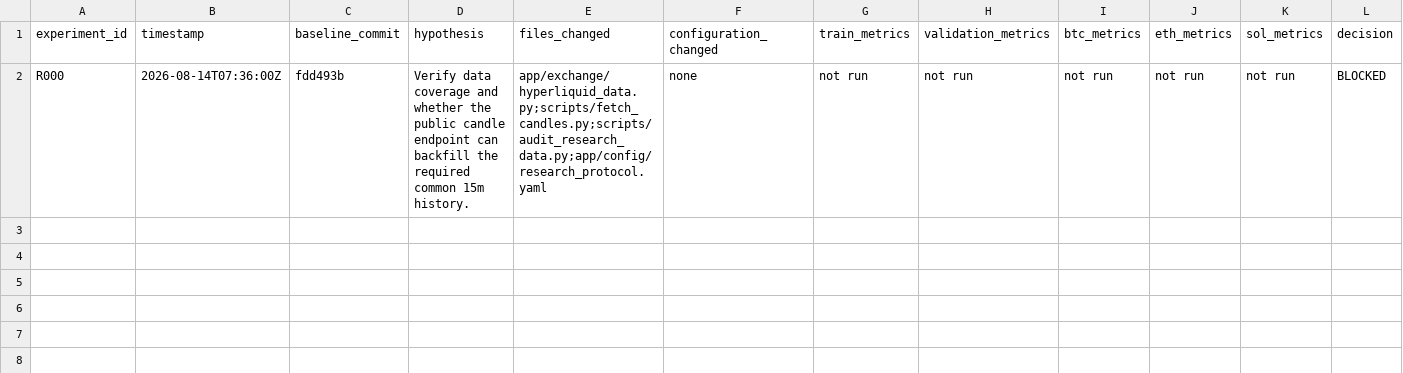
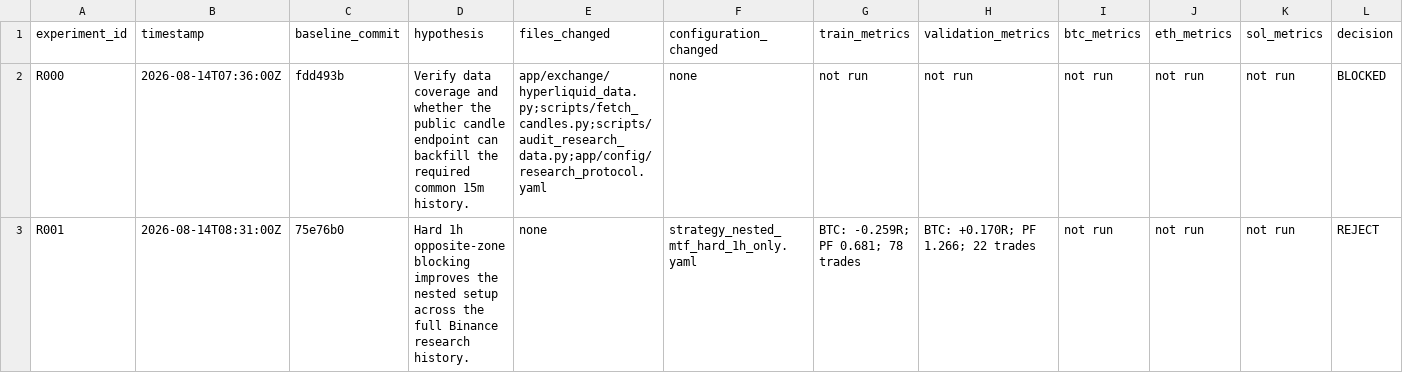
Before and after one commit to dvdrb/my-trade-v1, a CSV file: reports/research/experiment_ledger.csv, drawn as a sheet; only a part is shown; rows hold the shown columns only; the diff names each change by its address in the sheet, - before the commit and + after, or states it on an @@ line.

Commit message:
optimize nested research replay window

```diff
--- a/reports/research/experiment_ledger.csv
+++ b/reports/research/experiment_ledger.csv
+row 3: R001 | 2026-08-14T08:31:00Z | 75e76b0 | Hard 1h opposite-zone blocking improves the nested setup across the full Binance research history. | none | strategy_nested_mtf_hard_1h_only.yaml | BTC: -0.259R; PF 0.681; 78 trades | BTC: +0.170R; PF 1.266; 22 trades | not run | not run | not run | REJECT
```
Also changed, not shown: 2 other files.
